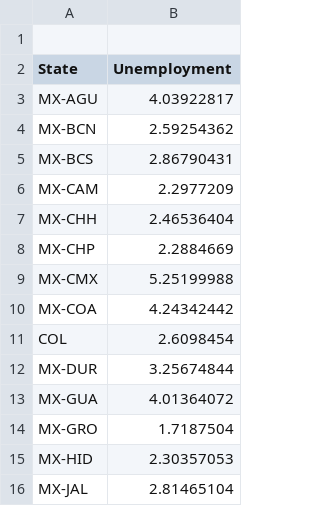
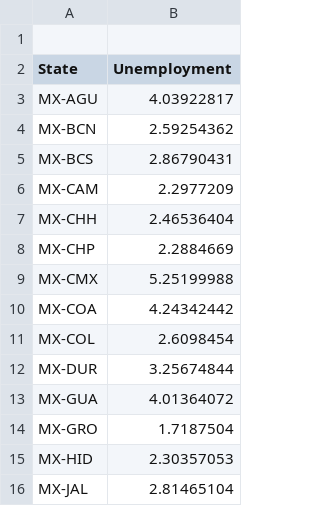
Before and after one commit to DPLATA/mexdata, a CSV file: src/assets/desocupacion_2022.csv, drawn as a sheet; only a part is shown.

Commit message:
update state key in desocupacion_2022.csv, add Colima feature and Colima state json file. Fixes #19

```diff
--- a/src/assets/desocupacion_2022.csv
+++ b/src/assets/desocupacion_2022.csv
@@ -10,3 +10,3 @@ MX-CMX,5.25199988
 MX-COA,4.24342442
-COL,2.6098454
+MX-COL,2.6098454
 MX-DUR,3.25674844
```
Also changed, not shown: 2 other files.
